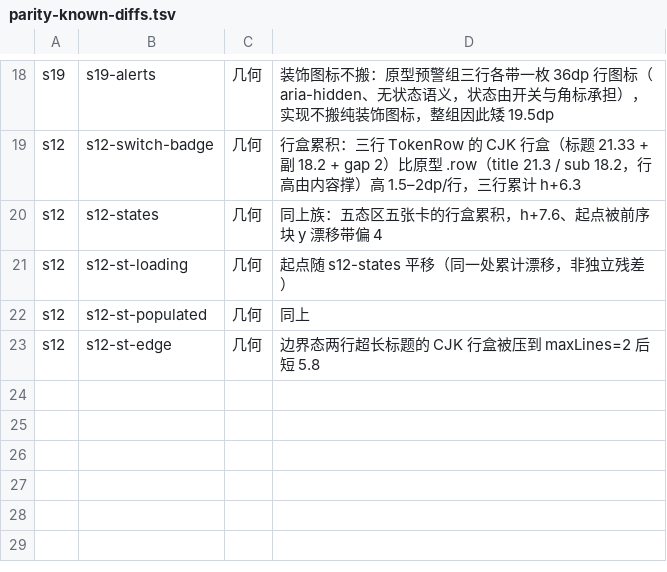
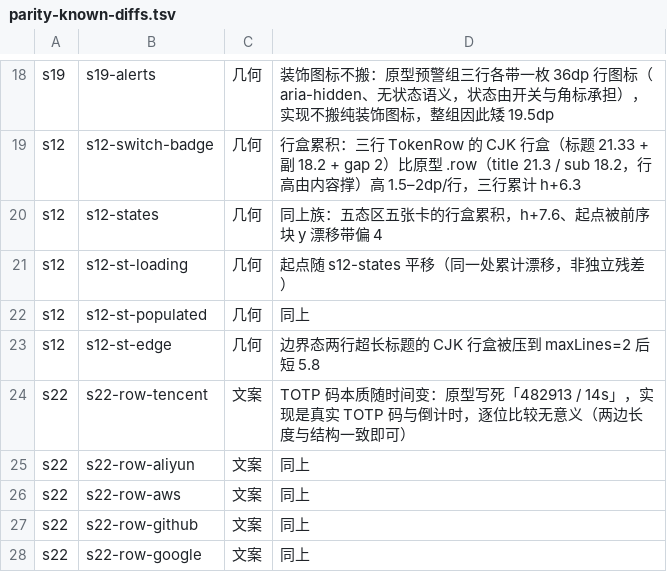
Before and after one commit to baosfeng/android-monitor, a TSV file: scripts/parity-known-diffs.tsv, drawn as a sheet; only a part is shown, gaps mark what is left out.

Commit message:
测试(对照): TOTP 六屏码文案漂移登记 + 组件尺寸口径落文档
- 白名单登记 s22 五行验证码文案：TOTP 码本质随时间变，原型写死值逐位比较无意义
- 设计规范 §5 补两条实测口径：AppSwitch 不叠 minimumInteractiveComponentSize（48dp 下限会让每行多 4dp）、
  AppCard 不补 border 占位（补了会让金融卡宽度断言变红）
- 台账：s22–s27 六行更新为锚点补齐后的真数字

```diff
--- a/scripts/parity-known-diffs.tsv
+++ b/scripts/parity-known-diffs.tsv
@@ -23 +23,6 @@ s12	s12-st-populated	几何	同上
 s12	s12-st-edge	几何	边界态两行超长标题的 CJK 行盒被压到 maxLines=2 后短 5.8
+s22	s22-row-tencent	文案	TOTP 码本质随时间变：原型写死「482913 / 14s」，实现是真实 TOTP 码与倒计时，逐位比较无意义（两边长度与结构一致即可）
+s22	s22-row-aliyun	文案	同上
+s22	s22-row-aws	文案	同上
+s22	s22-row-github	文案	同上
+s22	s22-row-google	文案	同上
```
Also changed, not shown: 2 other files.
